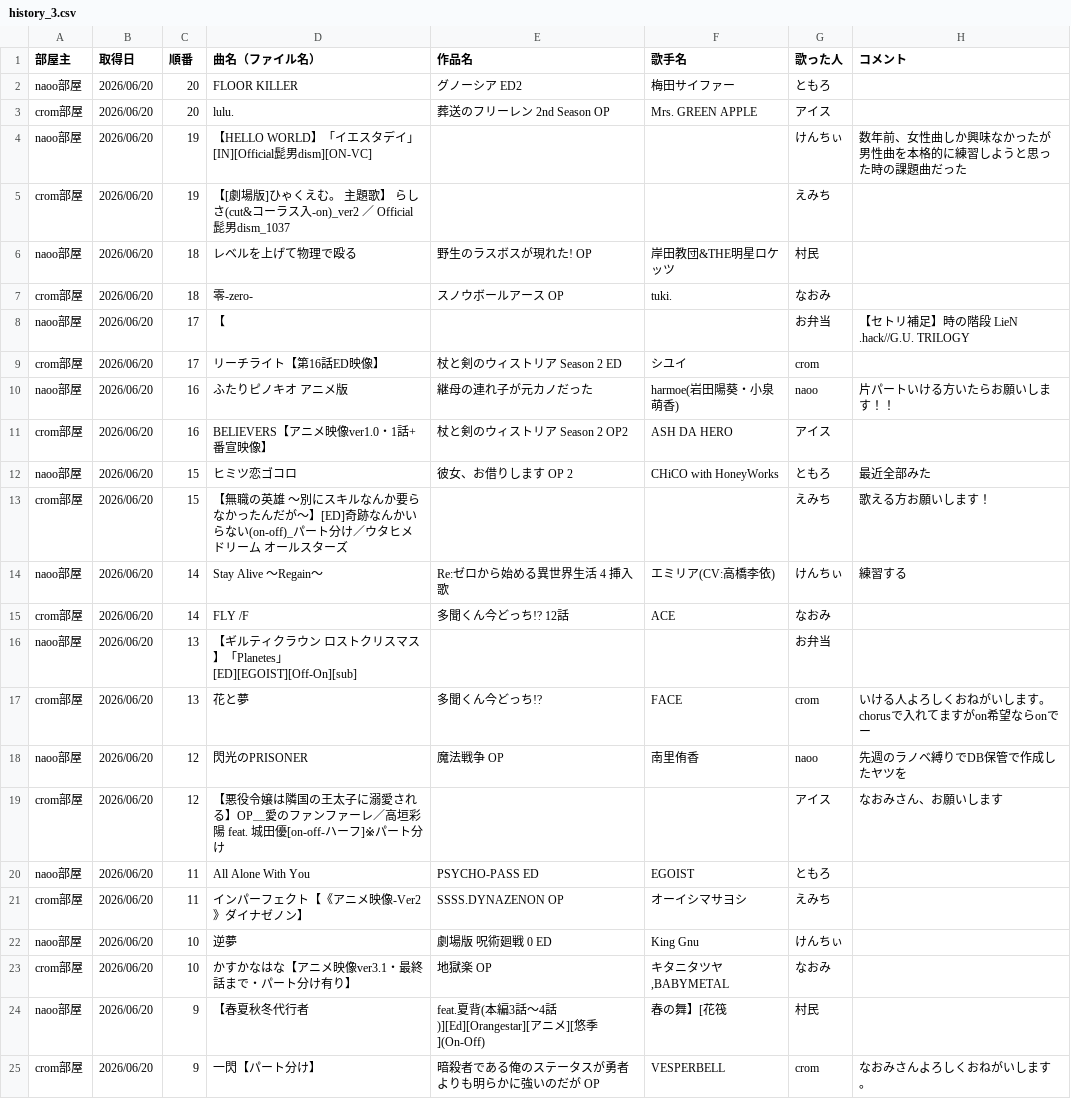
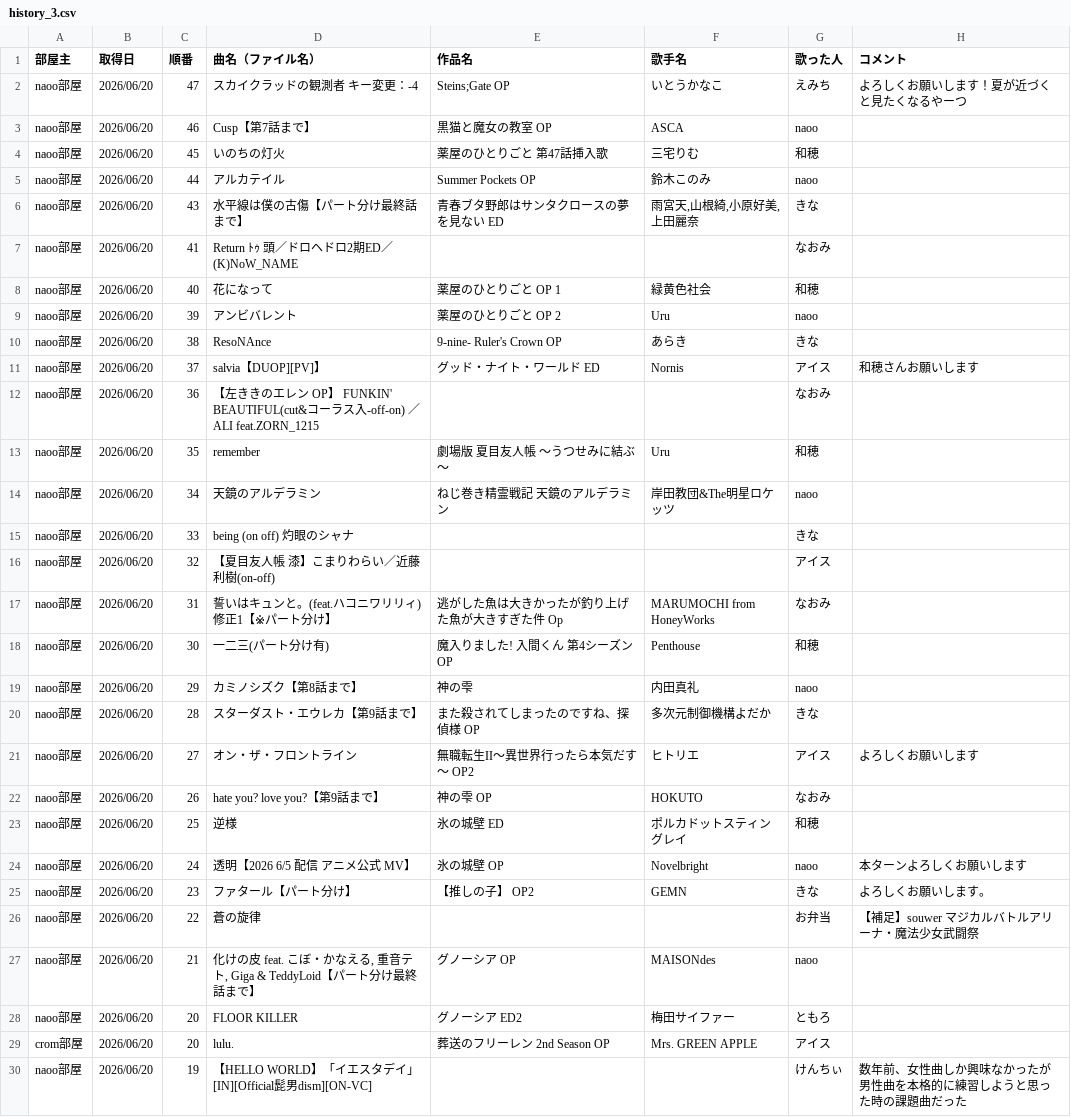
Before and after one commit to hachi515/karaoke_setlist, a CSV file: history_3.csv, drawn as a sheet; only a part is shown; the shorter side is filled out with more unchanged rows; the diff names each change by its address in the sheet, - before the commit and + after, or states it on an @@ line.

```diff
--- a/history_3.csv
+++ b/history_3.csv
+row 2: naoo部屋 | 2026/06/20 | 47 | スカイクラッドの観測者 キー変更：-4 | Steins;Gate OP | いとうかなこ | えみち | よろしくお願いします！夏が近づくと見たくなるやーつ
+row 3: naoo部屋 | 2026/06/20 | 46 | Cusp【第7話まで】 | 黒猫と魔女の教室 OP | ASCA | naoo
+row 4: naoo部屋 | 2026/06/20 | 45 | いのちの灯火 | 薬屋のひとりごと 第47話挿入歌 | 三宅りむ | 和穂
+row 5: naoo部屋 | 2026/06/20 | 44 | アルカテイル | Summer Pockets OP | 鈴木このみ | naoo
+row 6: naoo部屋 | 2026/06/20 | 43 | 水平線は僕の古傷【パート分け最終話まで】 | 青春ブタ野郎はサンタクロースの夢を見ない ED | 雨宮天,山根綺,小原好美,上田麗奈 | きな
+row 7: naoo部屋 | 2026/06/20 | 41 | Return ﾄｩ 頭／ドロヘドロ2期ED／(K)NoW_NAME |  |  | なおみ
+row 8: naoo部屋 | 2026/06/20 | 40 | 花になって | 薬屋のひとりごと OP 1 | 緑黄色社会 | 和穂
+row 9: naoo部屋 | 2026/06/20 | 39 | アンビバレント | 薬屋のひとりごと OP 2 | Uru | naoo
+row 10: naoo部屋 | 2026/06/20 | 38 | ResoNAnce | 9-nine- Ruler's Crown OP | あらき | きな
+row 11: naoo部屋 | 2026/06/20 | 37 | salvia【DUOP][PV]】 | グッド・ナイト・ワールド ED | Nornis | アイス | 和穂さんお願いします
+row 12: naoo部屋 | 2026/06/20 | 36 | 【左ききのエレン OP】 FUNKIN' BEAUTIFUL(cut&コーラス入-off-on) ／ ALI feat.ZORN_1215 |  |  | なおみ
+row 13: naoo部屋 | 2026/06/20 | 35 | remember | 劇場版 夏目友人帳 ～うつせみに結ぶ～ | Uru | 和穂
+row 14: naoo部屋 | 2026/06/20 | 34 | 天鏡のアルデラミン | ねじ巻き精霊戦記 天鏡のアルデラミン | 岸田教団&The明星ロケッツ | naoo
+row 15: naoo部屋 | 2026/06/20 | 33 | being (on off) 灼眼のシャナ |  |  | きな
+row 16: naoo部屋 | 2026/06/20 | 32 | 【夏目友人帳 漆】こまりわらい／近藤利樹(on-off) |  |  | アイス
+row 17: naoo部屋 | 2026/06/20 | 31 | 誓いはキュンと。(feat.ハコニワリリィ)修正1【※パート分け】 | 逃がした魚は大きかったが釣り上げた魚が大きすぎた件 Op | MARUMOCHI from HoneyWorks | なおみ
+row 18: naoo部屋 | 2026/06/20 | 30 | 一二三(パート分け有) | 魔入りました! 入間くん 第4シーズン OP | Penthouse | 和穂
+row 19: naoo部屋 | 2026/06/20 | 29 | カミノシズク【第8話まで】 | 神の雫 | 内田真礼 | naoo
+row 20: naoo部屋 | 2026/06/20 | 28 | スターダスト・エウレカ【第9話まで】 | また殺されてしまったのですね、探偵様 OP | 多次元制御機構よだか | きな
+row 21: naoo部屋 | 2026/06/20 | 27 | オン・ザ・フロントライン | 無職転生II～異世界行ったら本気だす～ OP2 | ヒトリエ | アイス | よろしくお願いします
+row 22: naoo部屋 | 2026/06/20 | 26 | hate you? love you?【第9話まで】 | 神の雫 OP | HOKUTO | なおみ
+row 23: naoo部屋 | 2026/06/20 | 25 | 逆様 | 氷の城壁 ED | ポルカドットスティングレイ | 和穂
+row 24: naoo部屋 | 2026/06/20 | 24 | 透明【2026 6/5 配信 アニメ公式 MV】 | 氷の城壁 OP | Novelbright | naoo | 本ターンよろしくお願いします
+row 25: naoo部屋 | 2026/06/20 | 23 | ファタール【パート分け】 | 【推しの子】 OP2 | GEMN | きな | よろしくお願いします。
+row 26: naoo部屋 | 2026/06/20 | 22 | 蒼の旋律 |  |  | お弁当 | 【補足】souwer マジカルバトルアリーナ・魔法少女武闘祭
+row 27: naoo部屋 | 2026/06/20 | 21 | 化けの皮 feat. こぼ・かなえる, 重音テト, Giga & TeddyLoid【パート分け最終話まで】 | グノーシア OP | MAISONdes | naoo
```
Also changed, not shown: 2 other files.
